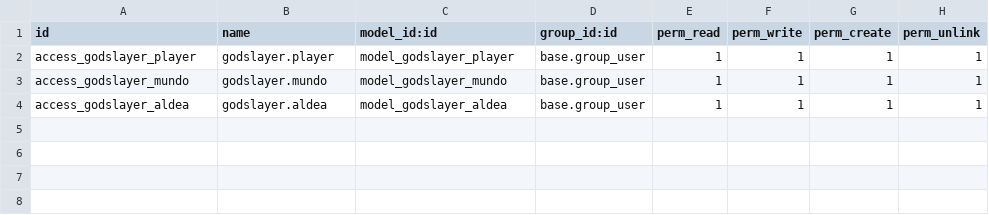
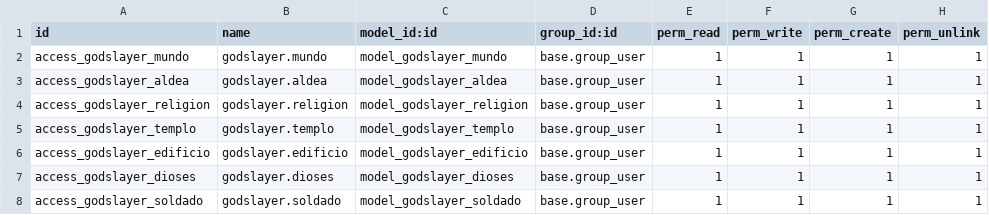
Before and after one commit to ceroxtv/sge_2022-2023, a CSV file: godslayer/security/ir.model.access.csv, drawn as a sheet.

Commit message:
Tablas y relaciones dioses actualizadas

```diff
--- a/godslayer/security/ir.model.access.csv
+++ b/godslayer/security/ir.model.access.csv
@@ -1,4 +1,8 @@
 id,name,model_id:id,group_id:id,perm_read,perm_write,perm_create,perm_unlink
-access_godslayer_player,godslayer.player,model_godslayer_player,base.group_user,1,1,1,1
 access_godslayer_mundo,godslayer.mundo,model_godslayer_mundo,base.group_user,1,1,1,1
 access_godslayer_aldea,godslayer.aldea,model_godslayer_aldea,base.group_user,1,1,1,1
+access_godslayer_religion,godslayer.religion,model_godslayer_religion,base.group_user,1,1,1,1
+access_godslayer_templo,godslayer.templo,model_godslayer_templo,base.group_user,1,1,1,1
+access_godslayer_edificio,godslayer.edificio,model_godslayer_edificio,base.group_user,1,1,1,1
+access_godslayer_dioses,godslayer.dioses,model_godslayer_dioses,base.group_user,1,1,1,1
+access_godslayer_soldado,godslayer.soldado,model_godslayer_soldado,base.group_user,1,1,1,1
```
Also changed, not shown: 2 other files.
